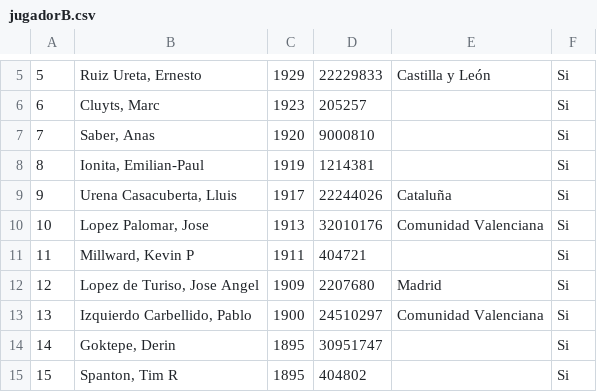
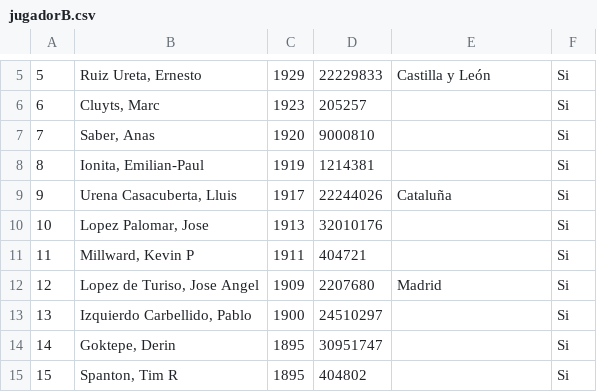
Before and after one commit to IsmaMore/TorneoAjedrexInterfaz, a CSV file: datos/jugadorB.csv, drawn as a sheet; only a part is shown, gaps mark what is left out; the diff covers the shown part only.

```diff
--- a/datos/jugadorB.csv
+++ b/datos/jugadorB.csv
@@ -9,6 +9,6 @@
 "9"|"Urena Casacuberta, Lluis"|"1917"|"22244026"|"Cataluña"|"Si"
-"10"|"Lopez Palomar, Jose"|"1913"|"32010176"|"Comunidad Valenciana"|"Si"
+"10"|"Lopez Palomar, Jose"|"1913"|"32010176"||"Si"
 "11"|"Millward, Kevin P"|"1911"|"404721"||"Si"
 "12"|"Lopez de Turiso, Jose Angel"|"1909"|"2207680"|"Madrid"|"Si"
-"13"|"Izquierdo Carbellido, Pablo"|"1900"|"24510297"|"Comunidad Valenciana"|"Si"
+"13"|"Izquierdo Carbellido, Pablo"|"1900"|"24510297"||"Si"
 "14"|"Goktepe, Derin"|"1895"|"30951747"||"Si"
```
Also changed, not shown: 33 edited cells elsewhere in this file, datos/jugadorA.csv, 1 other file.
